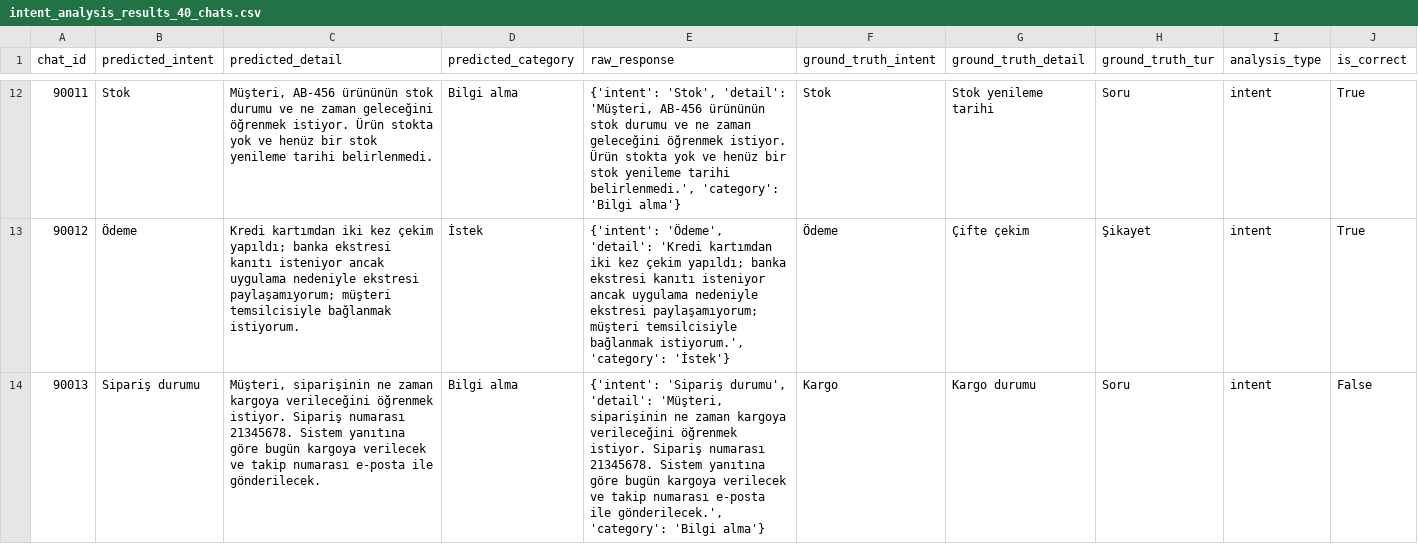
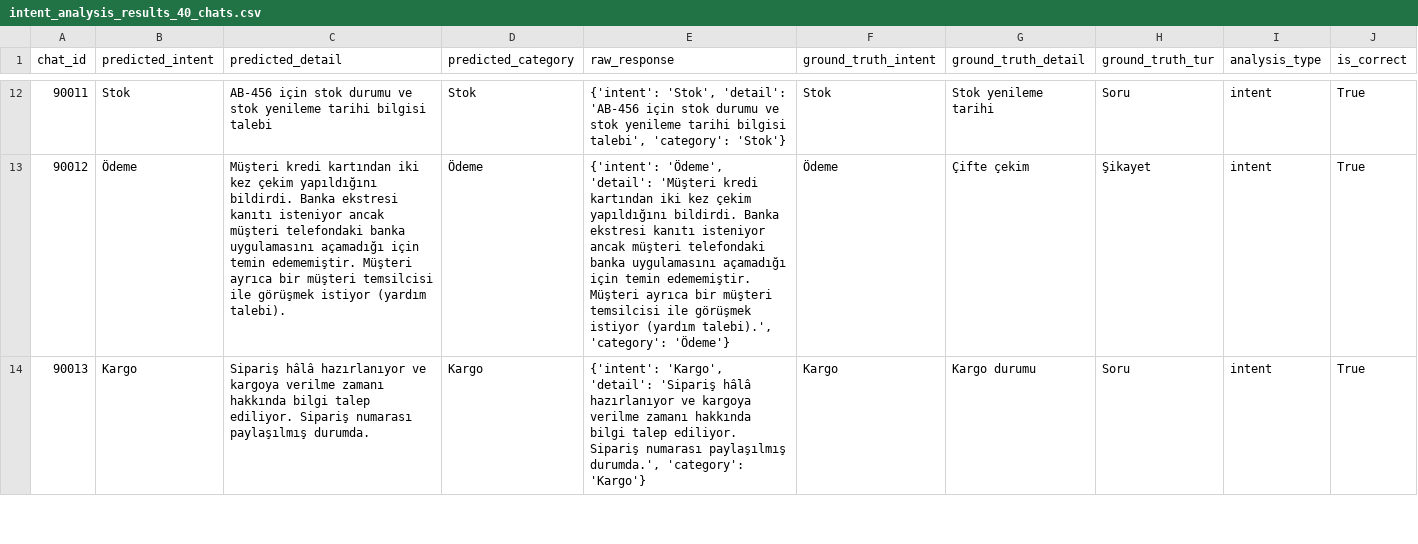
Before and after one commit to yusufsakirr1/trendyol-milla-customer-service-llm-accuracy-analysis, a CSV file: intent_analysis_results_40_chats.csv, drawn as a sheet; only a part is shown, gaps mark what is left out; the diff covers the shown part only; the diff names each change by its address in the sheet, - before the commit and + after, or states it on an @@ line.

```diff
--- a/intent_analysis_results_40_chats.csv
+++ b/intent_analysis_results_40_chats.csv
-C12 (predicted_detail): Müşteri, AB-456 ürününün stok durumu ve ne zaman geleceğini öğrenmek istiyor. Ürün stokta yok ve henüz bir stok yenileme tarihi belirlenmedi.
+C12 (predicted_detail): AB-456 için stok durumu ve stok yenileme tarihi bilgisi talebi
-D12 (predicted_category): Bilgi alma
+D12 (predicted_category): Stok
-E12 (raw_response): …'Stok', 'detail': 'Müşteri, AB-456 ürününün stok durumu ve ne zaman geleceğini öğrenmek istiyor. Ürün stokta yok ve henüz bir stok yenileme tarihi belirlenmedi.', 'category': 'Bilgi alma'}
+E12 (raw_response): …'Stok', 'detail': 'AB-456 için stok durumu ve stok yenileme tarihi bilgisi talebi', 'category': 'Stok'}
-C13 (predicted_detail): Kredi kartımdan iki kez çekim yapıldı; banka ekstresi kanıtı isteniyor ancak uygulama nedeniyle ekstresi paylaşamıyorum; müşteri temsilcisiyle bağlanmak istiyorum.
+C13 (predicted_detail): Müşteri kredi kartından iki kez çekim yapıldığını bildirdi. Banka ekstresi kanıtı isteniyor ancak müşteri telefondaki banka uygulamasını açamadığı için temin edememiştir. Müşteri ayrıca bir müşteri temsilcisi ile görüşmek istiyor (yardım talebi).
-D13 (predicted_category): İstek
+D13 (predicted_category): Ödeme
-E13 (raw_response): …'Ödeme', 'detail': 'Kredi kartımdan iki kez çekim yapıldı; banka ekstresi kanıtı isteniyor ancak uygulama nedeniyle ekstresi paylaşamıyorum; müşteri temsilcisiyle bağlanmak istiyorum.', 'category': 'İstek'}
+E13 (raw_response): …'Ödeme', 'detail': 'Müşteri kredi kartından iki kez çekim yapıldığını bildirdi. Banka ekstresi kanıtı isteniyor ancak müşteri telefondaki banka uygulamasını açamadığı için temin edememiştir. Müşteri ayrıca bir müşteri temsilcisi ile görüşmek istiyor (yardım talebi).', 'category': 'Ödeme'}
-B14 (predicted_intent): Sipariş durumu
+B14 (predicted_intent): Kargo
-C14 (predicted_detail): Müşteri, siparişinin ne zaman kargoya verileceğini öğrenmek istiyor. Sipariş numarası 21345678. Sistem yanıtına göre bugün kargoya verilecek ve takip numarası e-posta ile gönderilecek.
+C14 (predicted_detail): Sipariş hâlâ hazırlanıyor ve kargoya verilme zamanı hakkında bilgi talep ediliyor. Sipariş numarası paylaşılmış durumda.
-D14 (predicted_category): Bilgi alma
+D14 (predicted_category): Kargo
-E14 (raw_response): {'intent': 'Sipariş durumu', 'detail': 'Müşteri, siparişinin ne zaman kargoya verileceğini öğrenmek istiyor. Sipariş numarası 21345678. Sistem yanıtına göre bugün kargoya verilecek ve takip numarası e-posta ile gönderilecek.', 'category': 'Bilgi alma'}
+E14 (raw_response): {'intent': 'Kargo', 'detail': 'Sipariş hâlâ hazırlanıyor ve kargoya verilme zamanı hakkında bilgi talep ediliyor. Sipariş numarası paylaşılmış durumda.', 'category': 'Kargo'}
-J14 (is_correct): False
+J14 (is_correct): True
```
Also changed, not shown: 128 edited cells elsewhere in this file, complete_analysis_summary_40_chats.csv, resolution_analysis_results_40_chats.csv, 7 other files.
